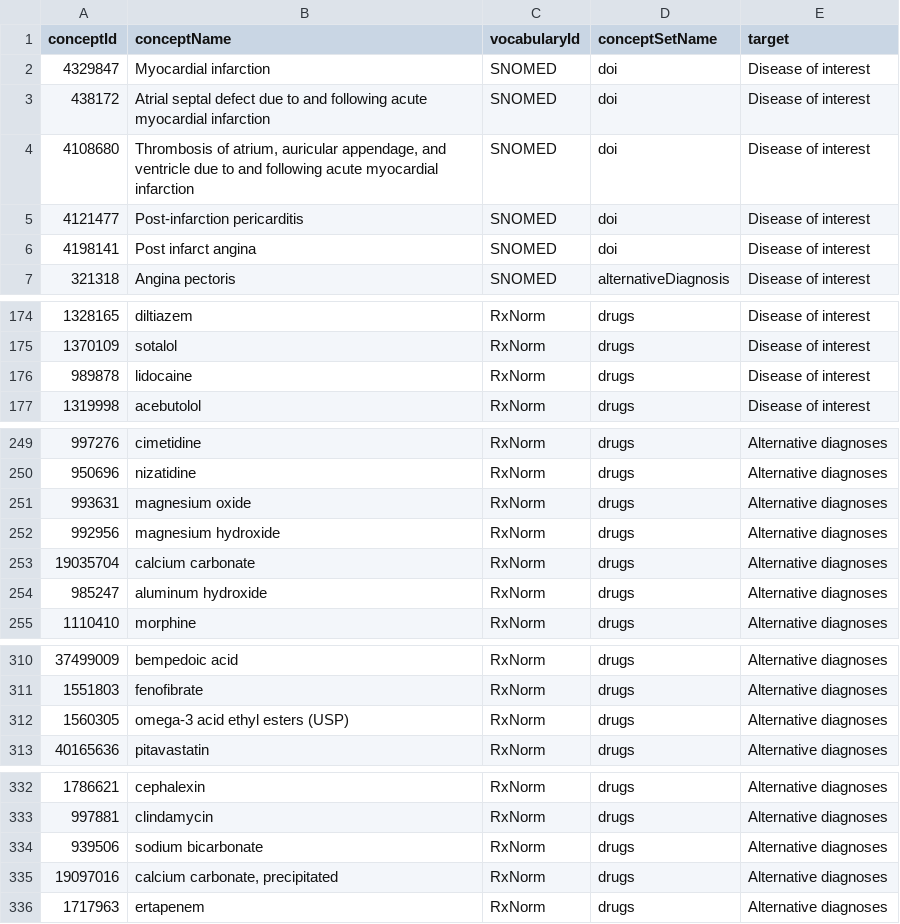
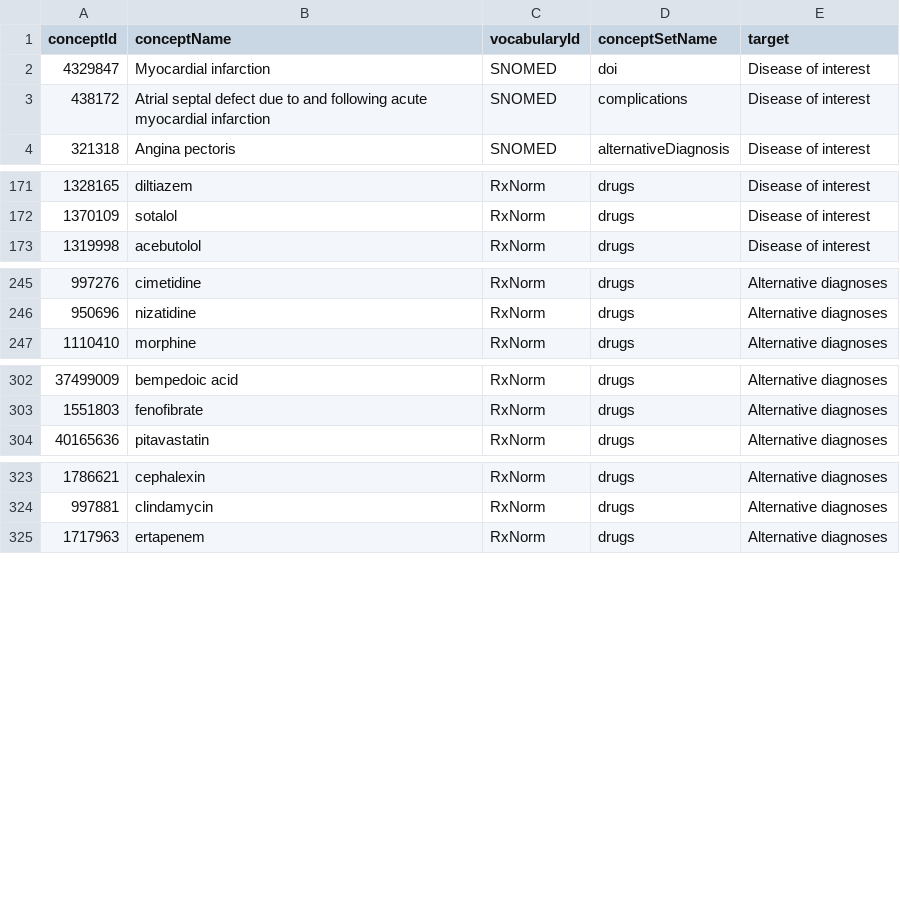
Before and after one commit to ohdsi-studies/PhenotypeApril2026, a CSV file: Keeper/amiConceptSets.csv, drawn as a sheet; only a part is shown, gaps mark what is left out; the diff covers the shown part only.

Commit message:
Changes to concept sets after manual review by Anna and Patrick

```diff
--- a/Keeper/amiConceptSets.csv
+++ b/Keeper/amiConceptSets.csv
@@ -2,6 +2,3 @@ conceptId,conceptName,vocabularyId,conceptSetName,target
 4329847,Myocardial infarction,SNOMED,doi,Disease of interest
-438172,Atrial septal defect due to and following acute myocardial infarction,SNOMED,doi,Disease of interest
-4108680,"Thrombosis of atrium, auricular appendage, and ventricle due to and following acute myocardial infarction",SNOMED,doi,Disease of interest
-4121477,Post-infarction pericarditis,SNOMED,doi,Disease of interest
-4198141,Post infarct angina,SNOMED,doi,Disease of interest
+438172,Atrial septal defect due to and following acute myocardial infarction,SNOMED,complications,Disease of interest
 321318,Angina pectoris,SNOMED,alternativeDiagnosis,Disease of interest
@@ -175,3 +172,2 @@ conceptId,conceptName,vocabularyId,conceptSetName,target
 1370109,sotalol,RxNorm,drugs,Disease of interest
-989878,lidocaine,RxNorm,drugs,Disease of interest
 1319998,acebutolol,RxNorm,drugs,Disease of interest
@@ -250,6 +246,2 @@ conceptId,conceptName,vocabularyId,conceptSetName,target
 950696,nizatidine,RxNorm,drugs,Alternative diagnoses
-993631,magnesium oxide,RxNorm,drugs,Alternative diagnoses
-992956,magnesium hydroxide,RxNorm,drugs,Alternative diagnoses
-19035704,calcium carbonate,RxNorm,drugs,Alternative diagnoses
-985247,aluminum hydroxide,RxNorm,drugs,Alternative diagnoses
 1110410,morphine,RxNorm,drugs,Alternative diagnoses
@@ -311,3 +303,2 @@ conceptId,conceptName,vocabularyId,conceptSetName,target
 1551803,fenofibrate,RxNorm,drugs,Alternative diagnoses
-1560305,omega-3 acid ethyl esters (USP),RxNorm,drugs,Alternative diagnoses
 40165636,pitavastatin,RxNorm,drugs,Alternative diagnoses
@@ -333,4 +324,2 @@ conceptId,conceptName,vocabularyId,conceptSetName,target
 997881,clindamycin,RxNorm,drugs,Alternative diagnoses
-939506,sodium bicarbonate,RxNorm,drugs,Alternative diagnoses
-19097016,"calcium carbonate, precipitated",RxNorm,drugs,Alternative diagnoses
 1717963,ertapenem,RxNorm,drugs,Alternative diagnoses
```
Also changed, not shown: 1 removed row and 6 edited cells elsewhere in this file, 1 other file.
